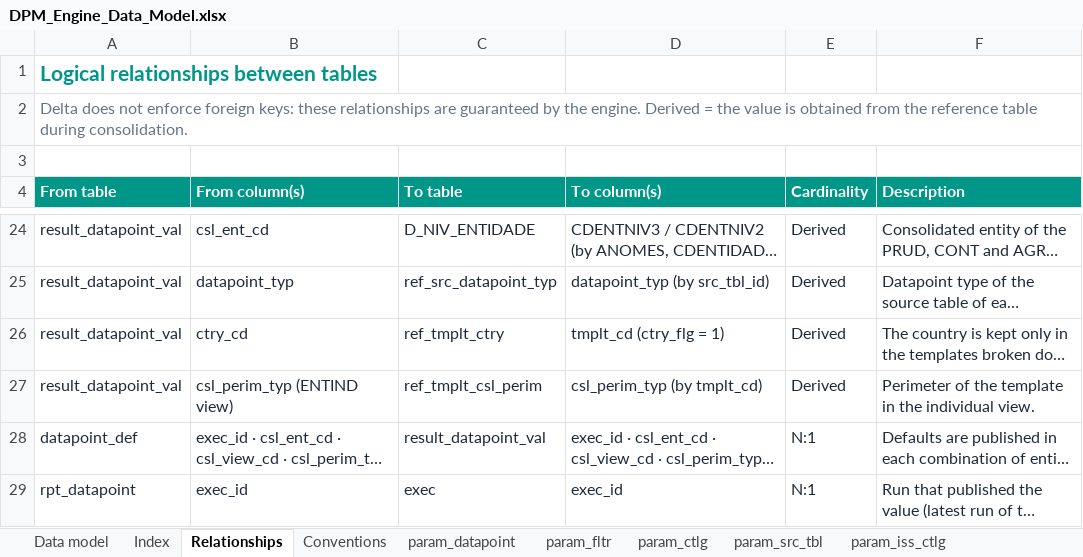
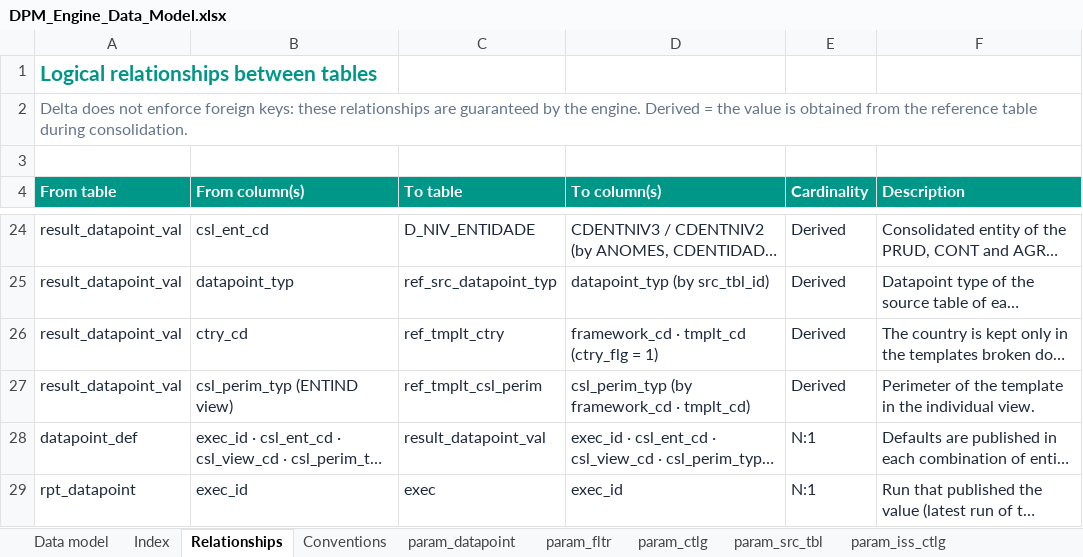
Before and after one commit to laurapellicer2010-svg/dpm, an Excel workbook: docs/DPM_Engine_Data_Model.xlsx, sheet Relationships, drawn as a sheet; only a part is shown, gaps mark what is left out; long unchanged cells end in …; values as stored, in another font and other column widths than the file's, no borders; the diff names each change by its address in the sheet, - before the commit and + after, or states it on an @@ line.

```diff
--- a/docs/DPM_Engine_Data_Model.xlsx (sheet Relationships)
+++ b/docs/DPM_Engine_Data_Model.xlsx (sheet Relationships)
-D26 (To column(s)): tmplt_cd (ctry_flg = 1)
+D26 (To column(s)): framework_cd · tmplt_cd (ctry_flg = 1)
-D27 (To column(s)): csl_perim_typ (by tmplt_cd)
+D27 (To column(s)): csl_perim_typ (by framework_cd · tmplt_cd)
```
Also changed, not shown: sheet ref_tmplt_ctry, sheet ref_tmplt_csl_perim, sheet Index, sheet param_ctlg.
